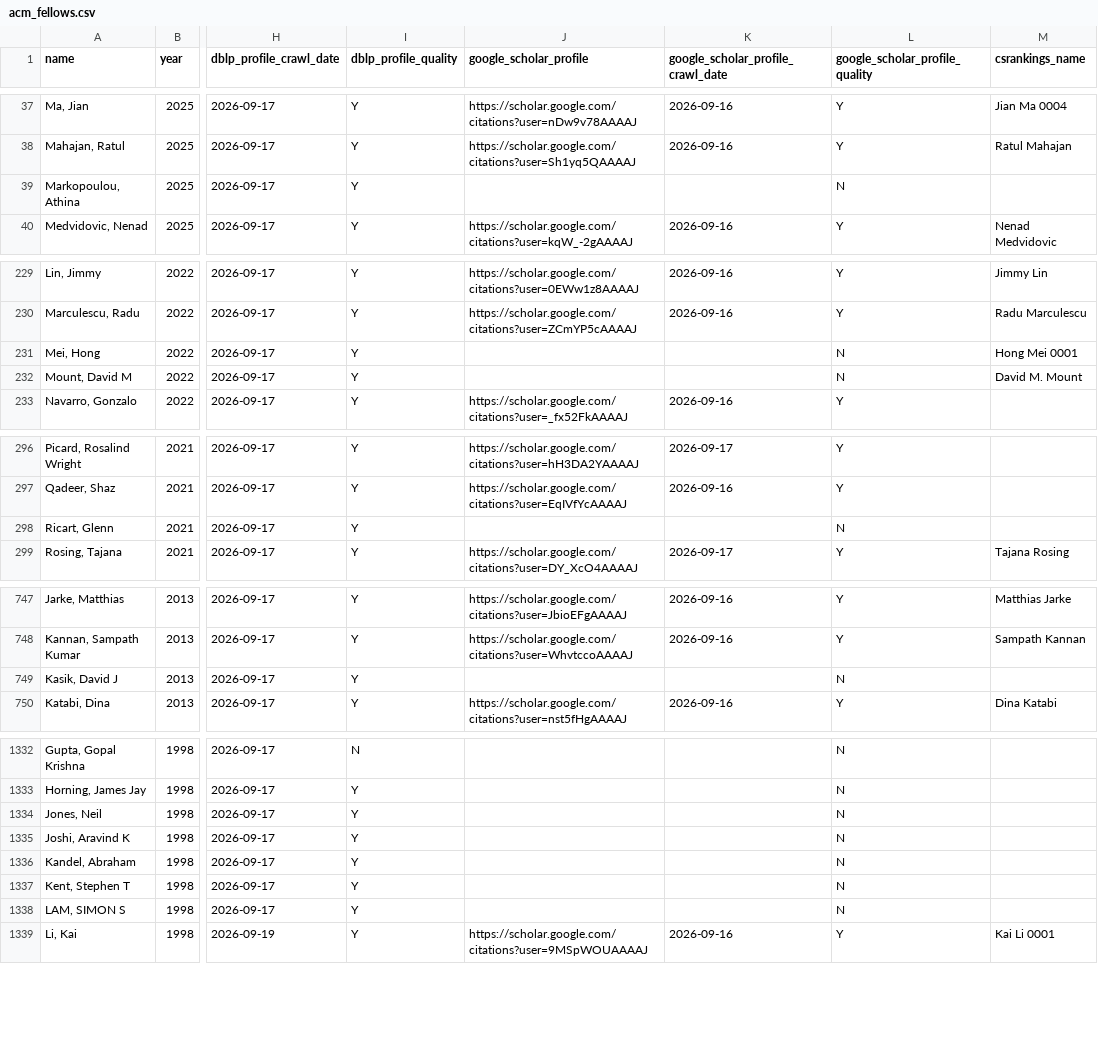
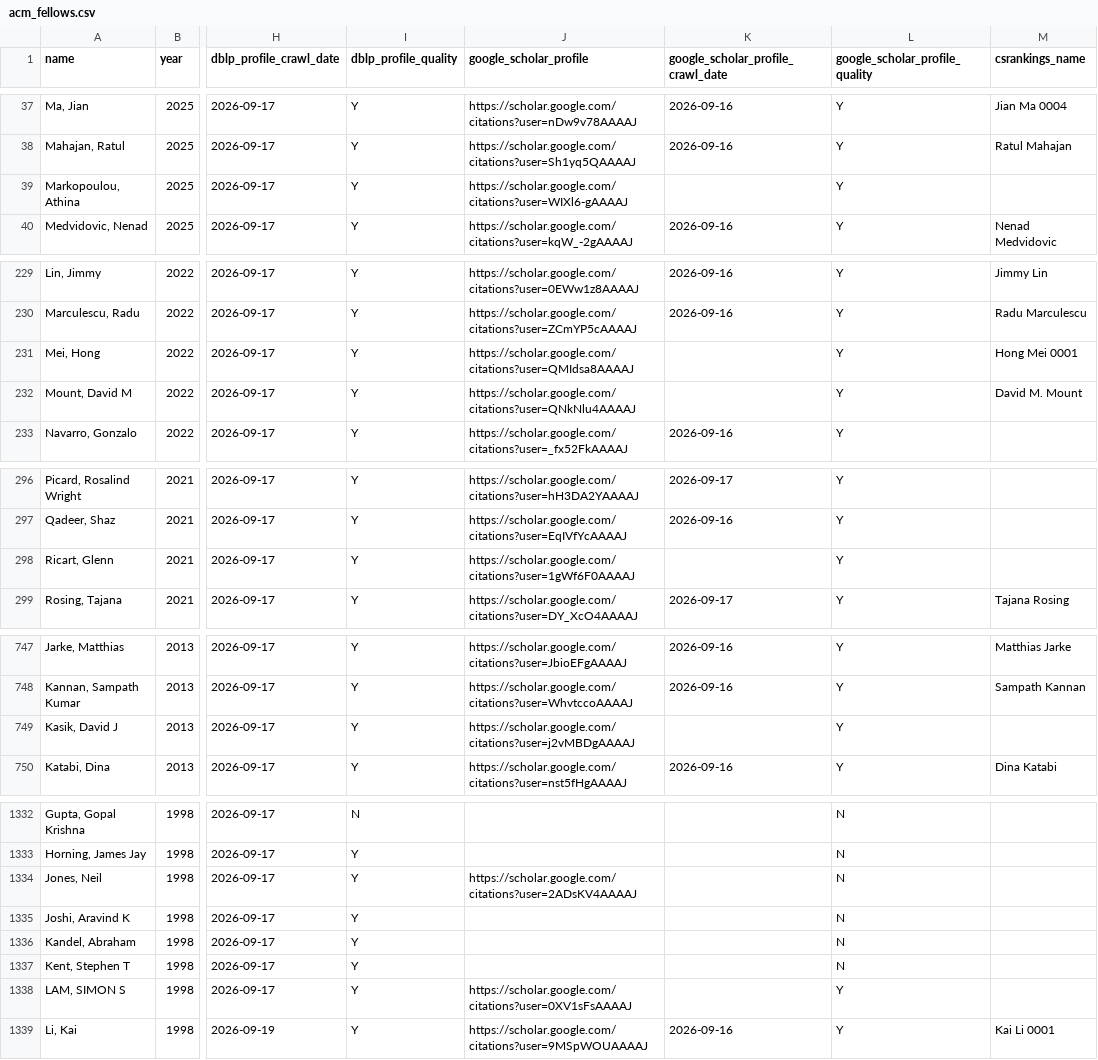
Before and after one commit to lintool/acm-bigcows, a CSV file: data/acm_fellows.csv, drawn as a sheet; only a part is shown, gaps mark what is left out; the diff covers the shown part only; the diff names each change by its address in the sheet, - before the commit and + after, or states it on an @@ line.

Commit message:
Complete Fellows Scholar discovery and record review decisions (#71)

```diff
--- a/data/acm_fellows.csv
+++ b/data/acm_fellows.csv
-J39 (google_scholar_profile): (empty)
+J39 (google_scholar_profile): https://scholar.google.com/citations?user=WIXl6-gAAAAJ
-L39 (google_scholar_profile_quality): N
+L39 (google_scholar_profile_quality): Y
-J231 (google_scholar_profile): (empty)
+J231 (google_scholar_profile): https://scholar.google.com/citations?user=QMIdsa8AAAAJ
-L231:L232 (google_scholar_profile_quality): N
+L231:L232 (google_scholar_profile_quality): Y
-J232 (google_scholar_profile): (empty)
+J232 (google_scholar_profile): https://scholar.google.com/citations?user=QNkNlu4AAAAJ
-J298 (google_scholar_profile): (empty)
+J298 (google_scholar_profile): https://scholar.google.com/citations?user=1gWf6F0AAAAJ
-L298 (google_scholar_profile_quality): N
+L298 (google_scholar_profile_quality): Y
-J749 (google_scholar_profile): (empty)
+J749 (google_scholar_profile): https://scholar.google.com/citations?user=j2vMBDgAAAAJ
-L749 (google_scholar_profile_quality): N
+L749 (google_scholar_profile_quality): Y
-J1334 (google_scholar_profile): (empty)
+J1334 (google_scholar_profile): https://scholar.google.com/citations?user=2ADsKV4AAAAJ
-J1338 (google_scholar_profile): (empty)
+J1338 (google_scholar_profile): https://scholar.google.com/citations?user=0XV1sFsAAAAJ
-L1338 (google_scholar_profile_quality): N
+L1338 (google_scholar_profile_quality): Y
```
Also changed, not shown: 16 edited cells elsewhere in this file, 22 other files.
